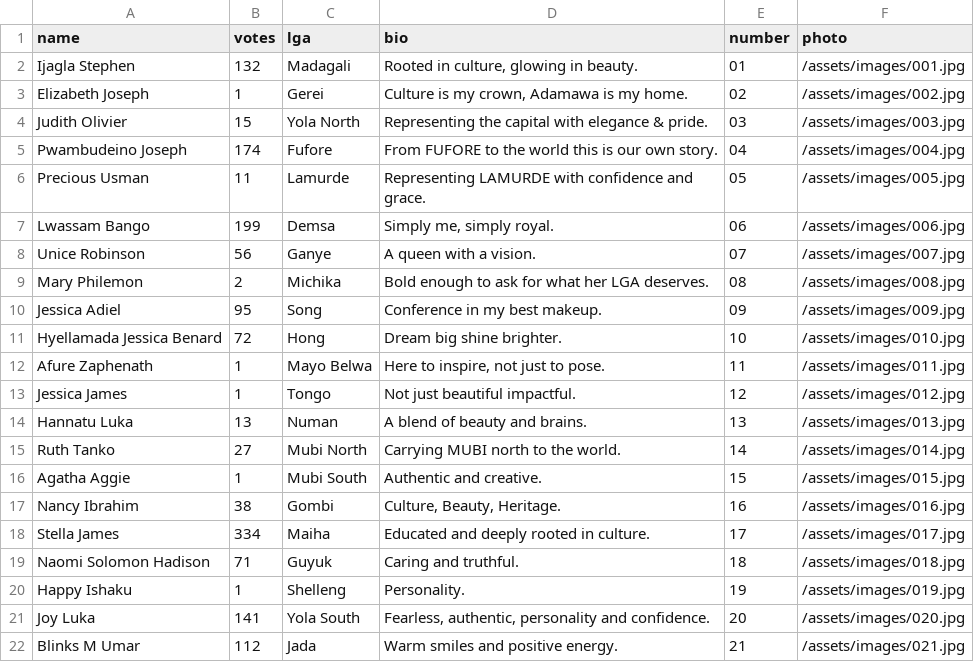
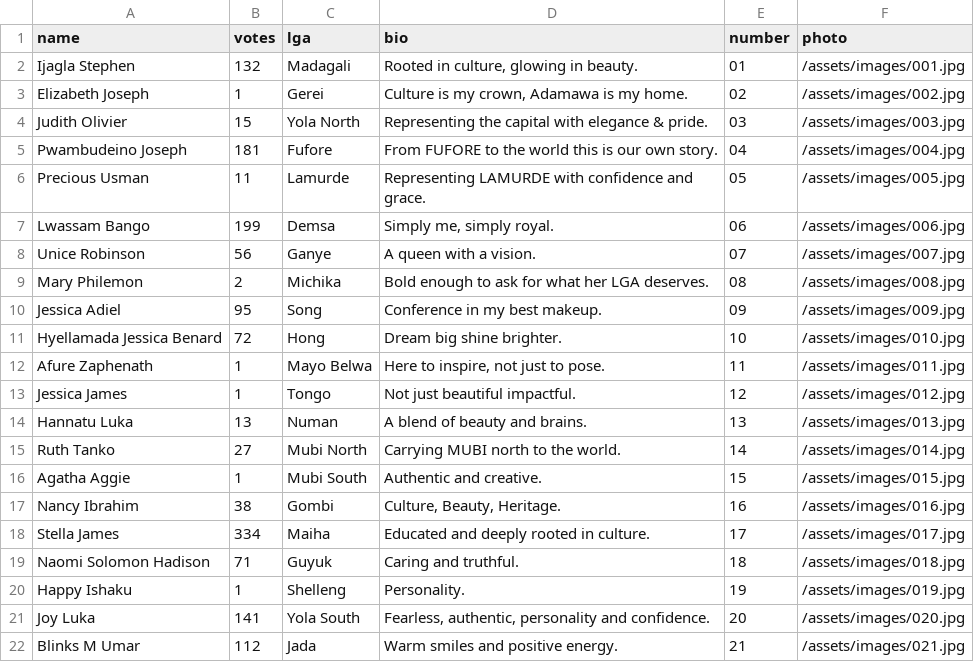
Before and after one commit to Abeltrust/ADAMAWALensBattle, a CSV file: contestants.csv, drawn as a sheet.

Commit message:
Update contestants.csv

```diff
--- a/contestants.csv
+++ b/contestants.csv
@@ -4,3 +4,3 @@ Elizabeth Joseph,1,Gerei,"Culture is my crown, Adamawa is my home.",02,/assets/i
 Judith Olivier,15,Yola North,"Representing the capital with elegance & pride.",03,/assets/images/003.jpg
-Pwambudeino Joseph,174,Fufore,"From FUFORE to the world this is our own story.",04,/assets/images/004.jpg
+Pwambudeino Joseph,181,Fufore,"From FUFORE to the world this is our own story.",04,/assets/images/004.jpg
 Precious Usman,11,Lamurde,"Representing LAMURDE with confidence and grace.",05,/assets/images/005.jpg
```
